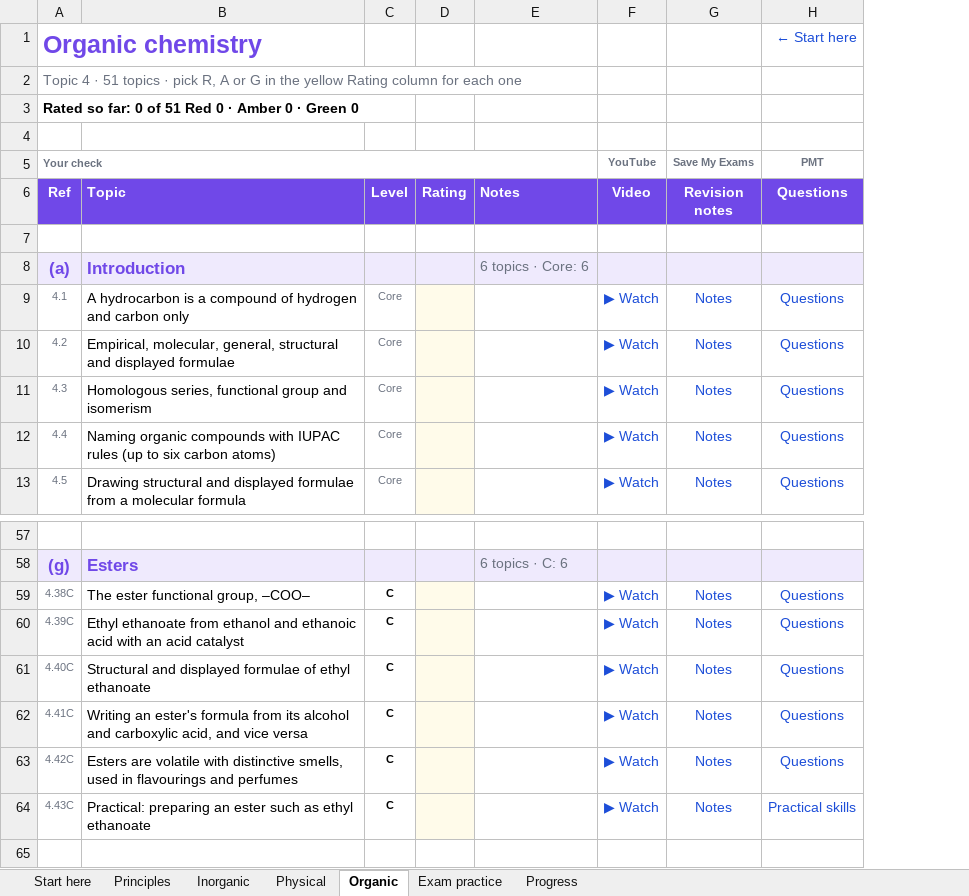
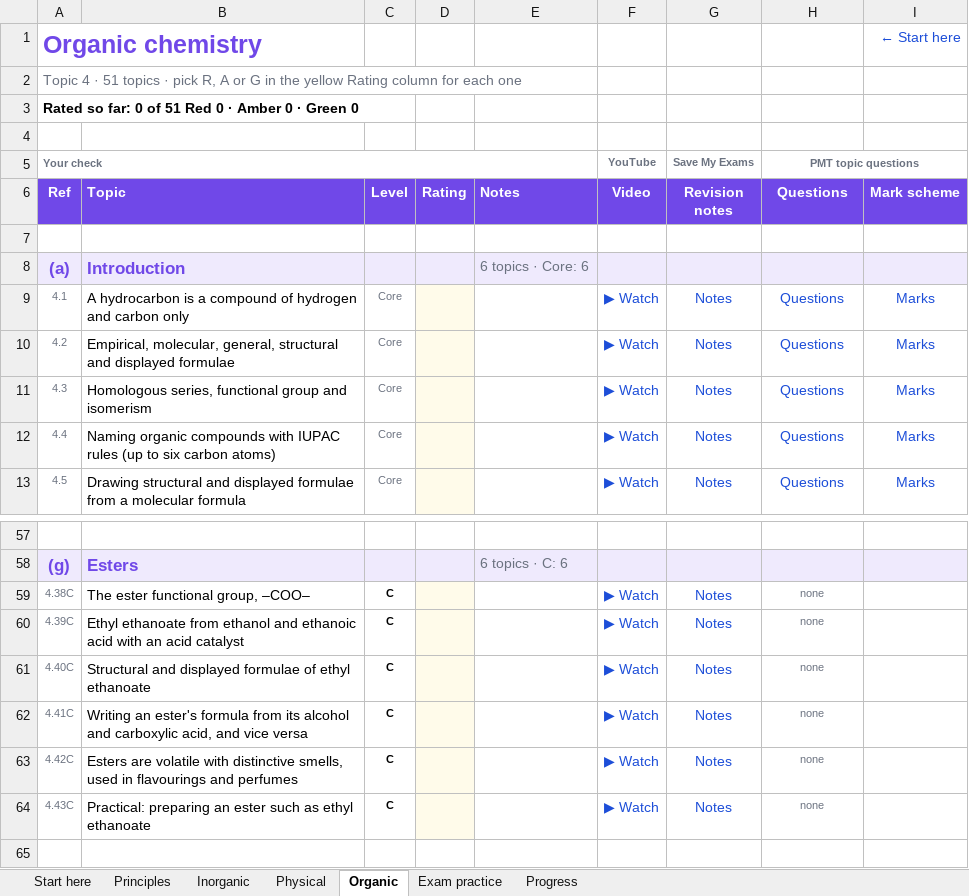
Before and after one commit to AliAljawabra/Daily, an Excel workbook: Edexcel_IGCSE_Chemistry_RAG.xlsx, sheet Organic, drawn as a sheet; only a part is shown, gaps mark what is left out; values as stored, in another font and other column widths than the file's, no borders; conditional formats not drawn; the diff names each change by its address in the sheet, - before the commit and + after, or states it on an @@ line.

```diff
--- a/Edexcel_IGCSE_Chemistry_RAG.xlsx (sheet Organic)
+++ b/Edexcel_IGCSE_Chemistry_RAG.xlsx (sheet Organic)
@@ column I (Mark scheme) unhidden, row 1: ← Start here; rows 9-13: all Marks @@
-H1 (Questions): ← Start here
+H1 (Questions): (empty)
-H5 (Questions): PMT
+H5 (Questions): PMT topic questions
+H5:I5 merged
-H59:H63 (Questions): Questions
+H59:H63 (Questions): none
-H59:H64 text colour: #1D4ED8
+H59:H64 text colour: #6B7280, text size: smaller
-H64 (Questions): Practical skills
+H64 (Questions): none
```
Also changed, not shown: sheet Exam practice, sheet Principles, sheet Start here, sheet Inorganic, sheet Physical, sheet Progress, formulas that keep their value.
